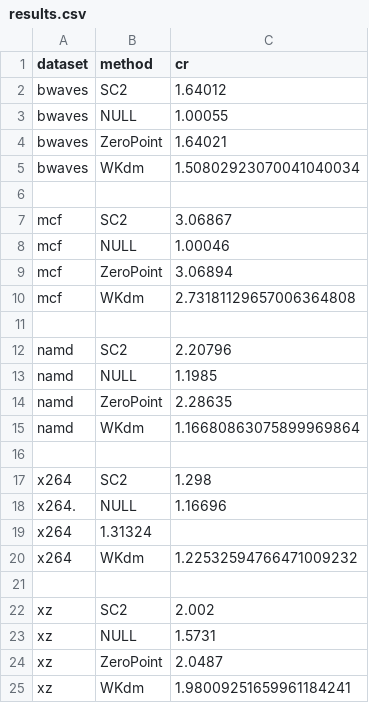
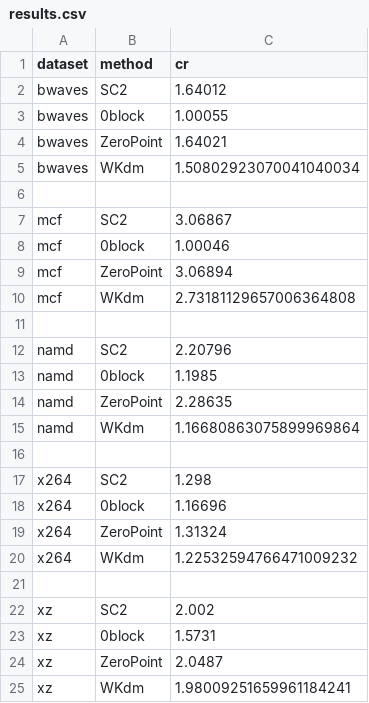
Before and after one commit to jonnor/acm2019-compress, a CSV file: results.csv, drawn as a sheet.

Commit message:
results: Fix missing comma and rename NULL

```diff
--- a/results.csv
+++ b/results.csv
@@ -2,3 +2,3 @@ dataset,method,cr
 bwaves,SC2,1.64012
-bwaves,NULL,1.00055
+bwaves,0block,1.00055
 bwaves,ZeroPoint,1.64021
@@ -7,3 +7,3 @@ bwaves,WKdm,1.50802923070041040034
 mcf,SC2,3.06867
-mcf,NULL,1.00046
+mcf,0block,1.00046
 mcf,ZeroPoint,3.06894
@@ -12,3 +12,3 @@ mcf,WKdm,2.73181129657006364808
 namd,SC2,2.20796
-namd,NULL,1.1985
+namd,0block,1.1985
 namd,ZeroPoint,2.28635
@@ -17,4 +17,4 @@ namd,WKdm,1.16680863075899969864
 x264,SC2,1.298
-x264.,NULL,1.16696
-x264,1.31324
+x264,0block,1.16696
+x264,ZeroPoint,1.31324
 x264,WKdm,1.22532594766471009232
@@ -22,3 +22,3 @@ x264,WKdm,1.22532594766471009232
 xz,SC2,2.002
-xz,NULL,1.5731
+xz,0block,1.5731
 xz,ZeroPoint,2.0487
```
